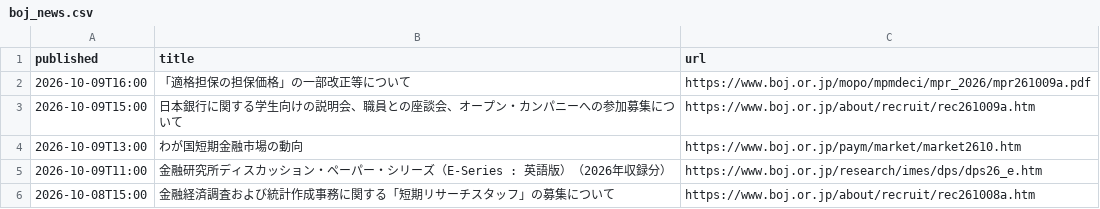
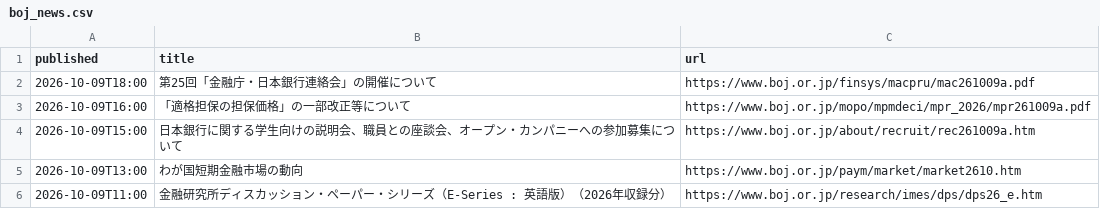
Before and after one commit to git-san-934/portal, a CSV file: boj-stats/pipeline/reports/boj_news.csv, drawn as a sheet; only a part is shown; the shorter side is filled out with more unchanged rows.

```diff
--- a/boj-stats/pipeline/reports/boj_news.csv
+++ b/boj-stats/pipeline/reports/boj_news.csv
@@ -1,2 +1,3 @@
 published,title,url
+2026-10-09T18:00,第25回「金融庁・日本銀行連絡会」の開催について,https://www.boj.or.jp/finsys/macpru/mac261009a.pdf
 2026-10-09T16:00,「適格担保の担保価格」の一部改正等について,https://www.boj.or.jp/mopo/mpmdeci/mpr_2026/mpr261009a.pdf
```
Also changed, not shown: boj-stats/pipeline/reports/fetch_history.csv, 4 other files.
